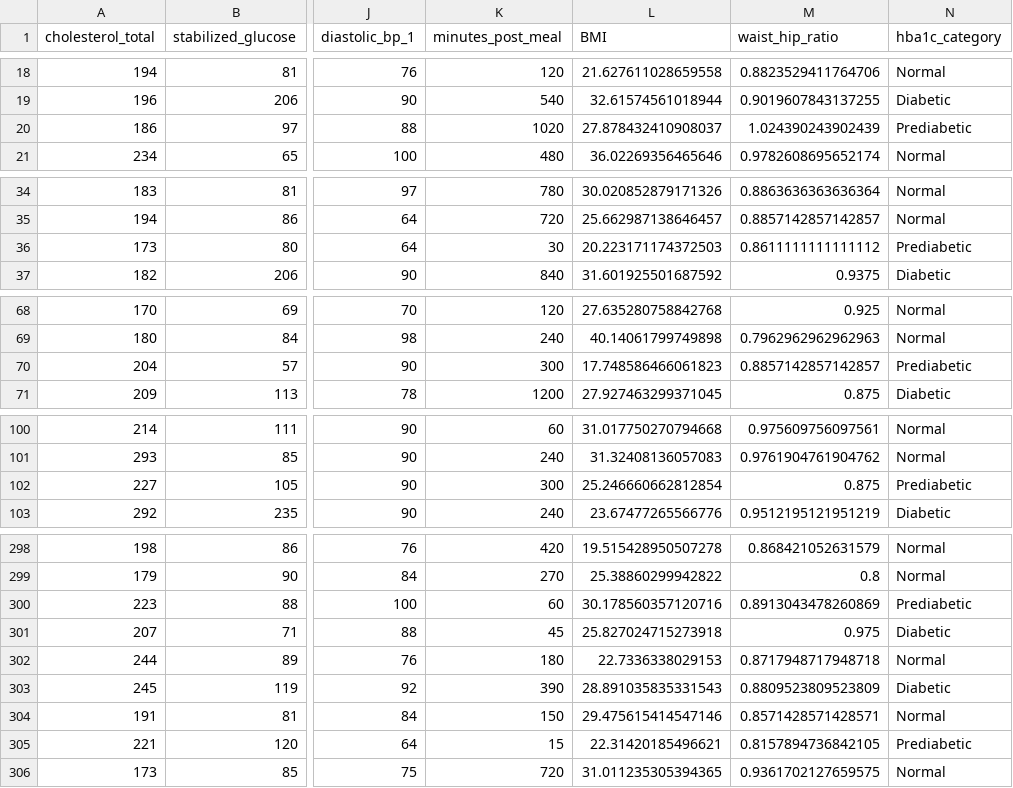
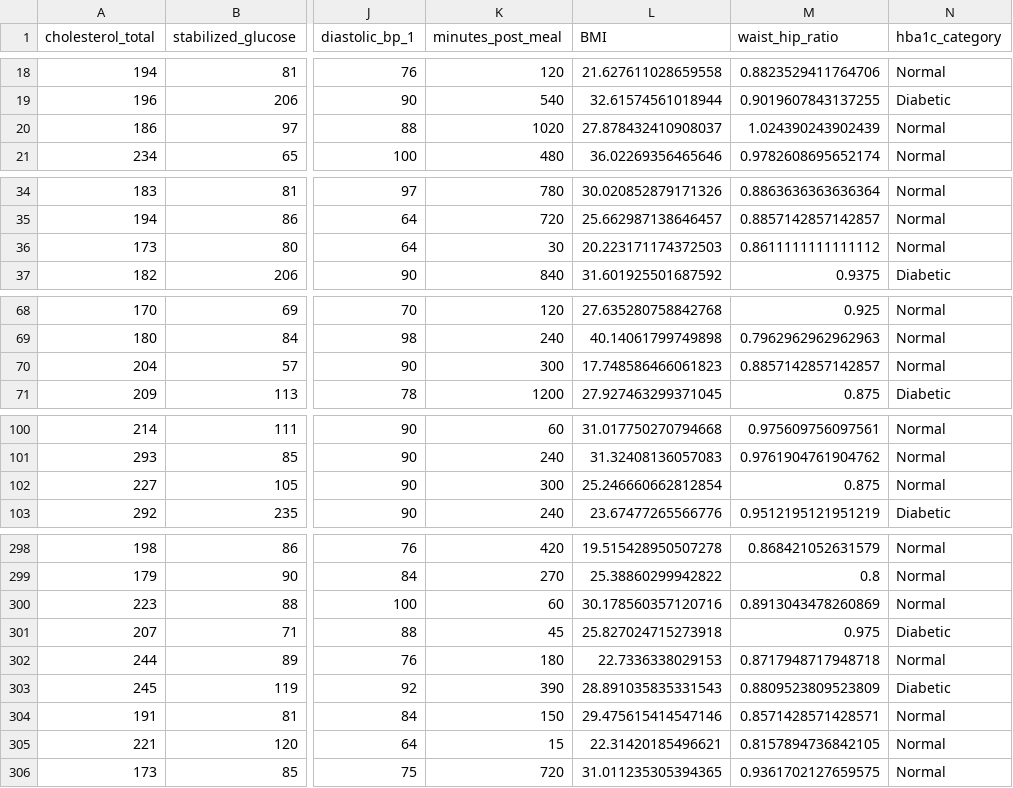
Before and after one commit to Kholeka98/Data-Science-Project-Profolio, a CSV file: Exploratory Data Analysis/ExploratoryDataAnalysisDiabetes.csv, drawn as a sheet; only a part is shown, gaps mark what is left out; the diff covers the shown part only; the diff names each change by its address in the sheet, - before the commit and + after, or states it on an @@ line.

```diff
--- a/Exploratory Data Analysis/ExploratoryDataAnalysisDiabetes.csv
+++ b/Exploratory Data Analysis/ExploratoryDataAnalysisDiabetes.csv
-N20 (hba1c_category): Prediabetic
+N20 (hba1c_category): Normal
-N36 (hba1c_category): Prediabetic
+N36 (hba1c_category): Normal
-N70 (hba1c_category): Prediabetic
+N70 (hba1c_category): Normal
-N102 (hba1c_category): Prediabetic
+N102 (hba1c_category): Normal
-N300 (hba1c_category): Prediabetic
+N300 (hba1c_category): Normal
-N305 (hba1c_category): Prediabetic
+N305 (hba1c_category): Normal
```
Also changed, not shown: 18 edited cells elsewhere in this file, 1 other file.
